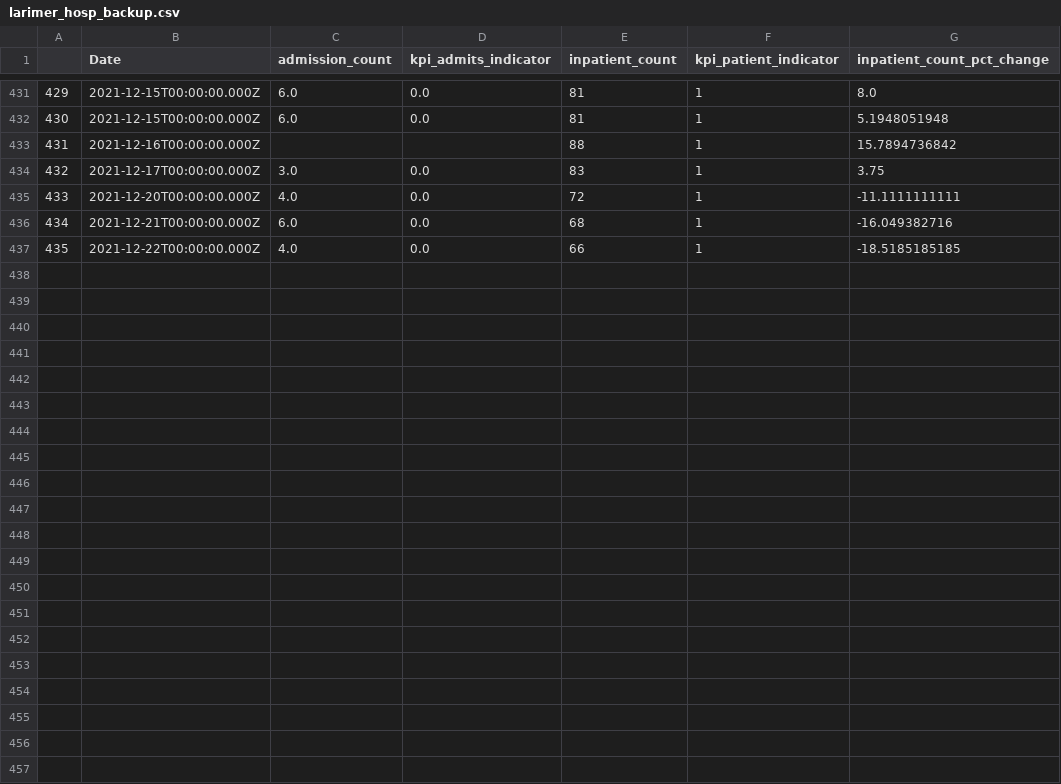
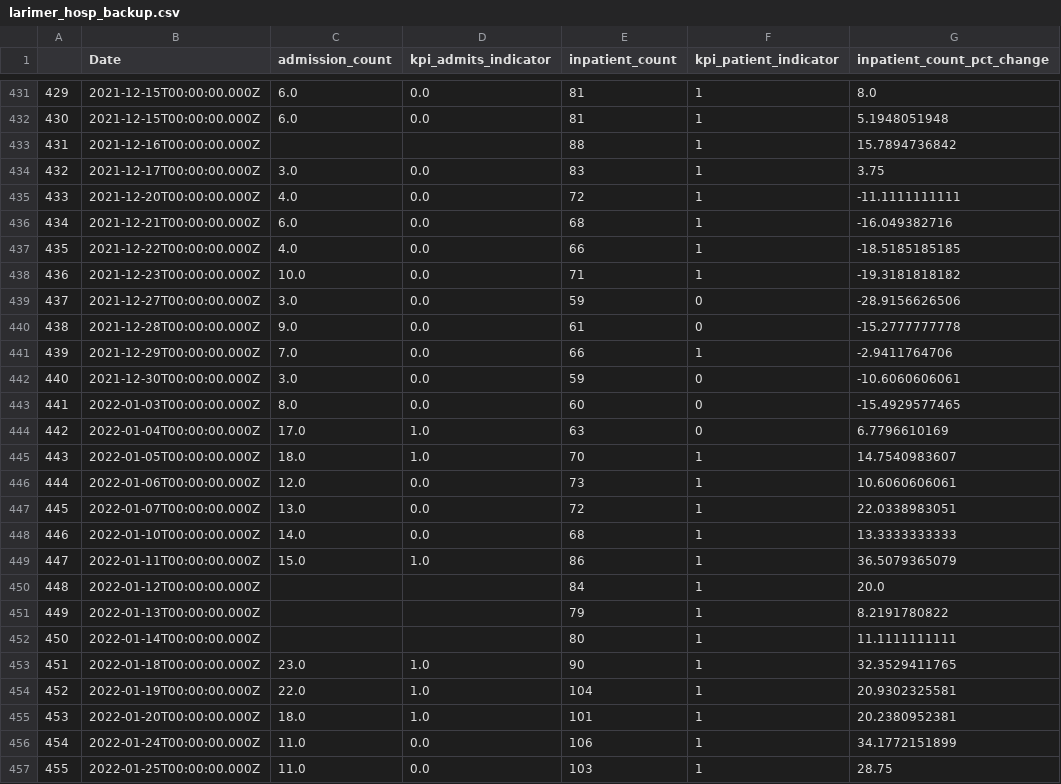
Before and after one commit to codyish/larimer_covid, a CSV file: larimer_hosp_backup.csv, drawn as a sheet; only a part is shown, gaps mark what is left out.

```diff
--- a/larimer_hosp_backup.csv
+++ b/larimer_hosp_backup.csv
@@ -437 +437,21 @@
 435,2021-12-22T00:00:00.000Z,4.0,0.0,66,1,-18.5185185185
+436,2021-12-23T00:00:00.000Z,10.0,0.0,71,1,-19.3181818182
+437,2021-12-27T00:00:00.000Z,3.0,0.0,59,0,-28.9156626506
+438,2021-12-28T00:00:00.000Z,9.0,0.0,61,0,-15.2777777778
+439,2021-12-29T00:00:00.000Z,7.0,0.0,66,1,-2.9411764706
+440,2021-12-30T00:00:00.000Z,3.0,0.0,59,0,-10.6060606061
+441,2022-01-03T00:00:00.000Z,8.0,0.0,60,0,-15.4929577465
+442,2022-01-04T00:00:00.000Z,17.0,1.0,63,0,6.7796610169
+443,2022-01-05T00:00:00.000Z,18.0,1.0,70,1,14.7540983607
+444,2022-01-06T00:00:00.000Z,12.0,0.0,73,1,10.6060606061
+445,2022-01-07T00:00:00.000Z,13.0,0.0,72,1,22.0338983051
+446,2022-01-10T00:00:00.000Z,14.0,0.0,68,1,13.3333333333
+447,2022-01-11T00:00:00.000Z,15.0,1.0,86,1,36.5079365079
+448,2022-01-12T00:00:00.000Z,,,84,1,20.0
+449,2022-01-13T00:00:00.000Z,,,79,1,8.2191780822
+450,2022-01-14T00:00:00.000Z,,,80,1,11.1111111111
+451,2022-01-18T00:00:00.000Z,23.0,1.0,90,1,32.3529411765
+452,2022-01-19T00:00:00.000Z,22.0,1.0,104,1,20.9302325581
+453,2022-01-20T00:00:00.000Z,18.0,1.0,101,1,20.2380952381
+454,2022-01-24T00:00:00.000Z,11.0,0.0,106,1,34.1772151899
+455,2022-01-25T00:00:00.000Z,11.0,0.0,103,1,28.75
```
Also changed, not shown: larimer_deaths_backup.csv, larimer_vac_backup.csv, 3 other files.
